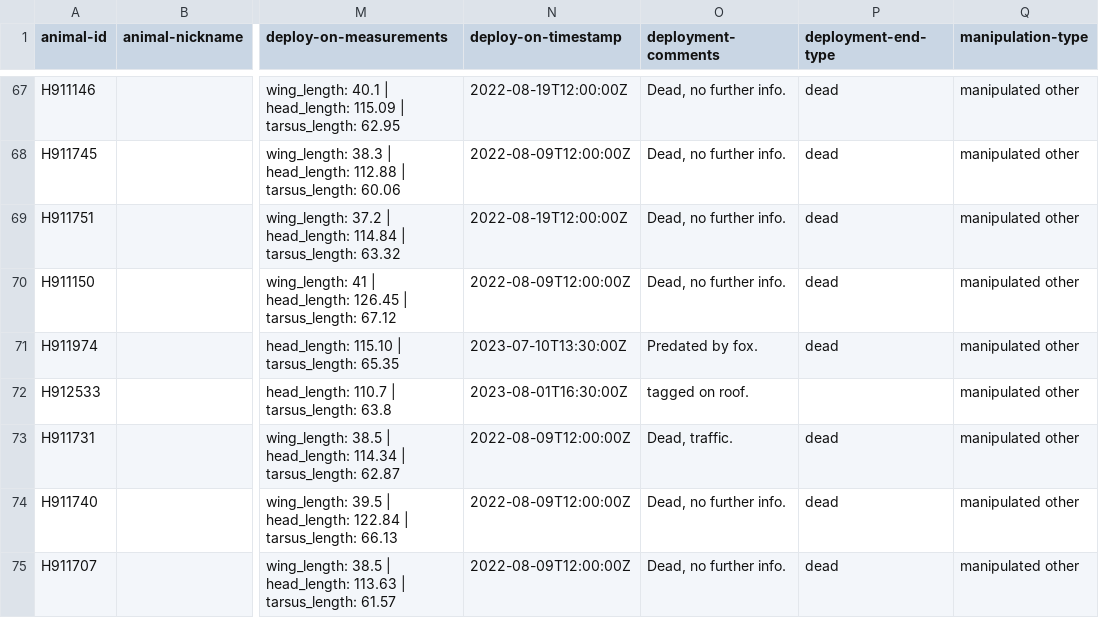
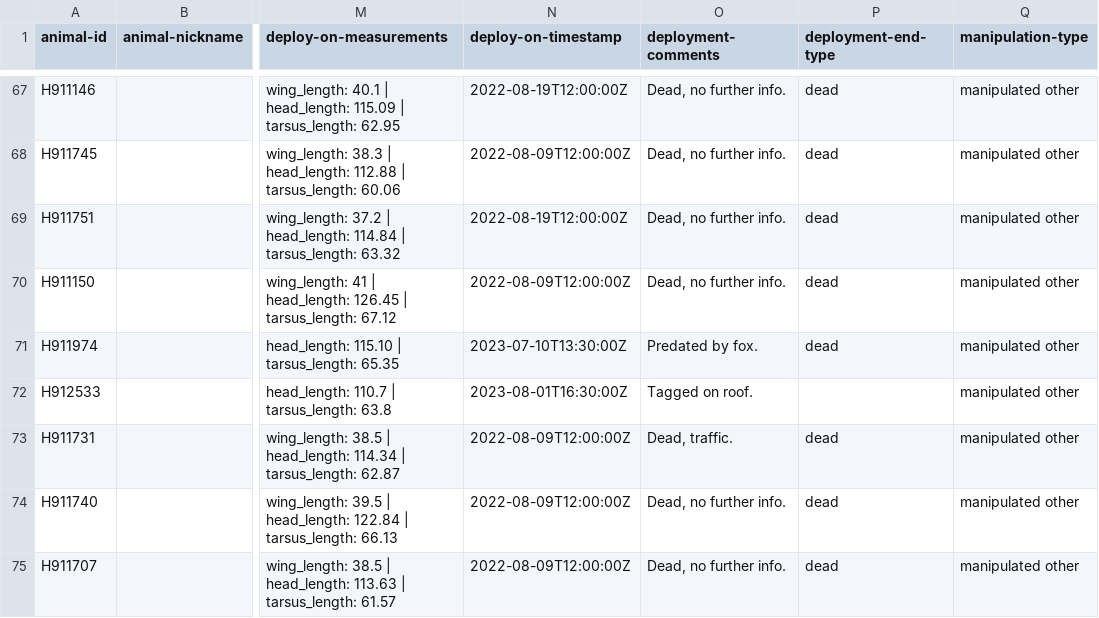
Before and after one commit to inbo/bird-tracking, a CSV file: data/processed/HG_JUVENILE/movebank_ref_data.csv, drawn as a sheet; only a part is shown, gaps mark what is left out; the diff covers the shown part only; the diff names each change by its address in the sheet, - before the commit and + after, or states it on an @@ line.

Commit message:
Update remarks

```diff
--- a/data/processed/HG_JUVENILE/movebank_ref_data.csv
+++ b/data/processed/HG_JUVENILE/movebank_ref_data.csv
-O72 (deployment-comments): tagged on roof.
+O72 (deployment-comments): Tagged on roof.
```
Also changed, not shown: 7 edited cells elsewhere in this file.
